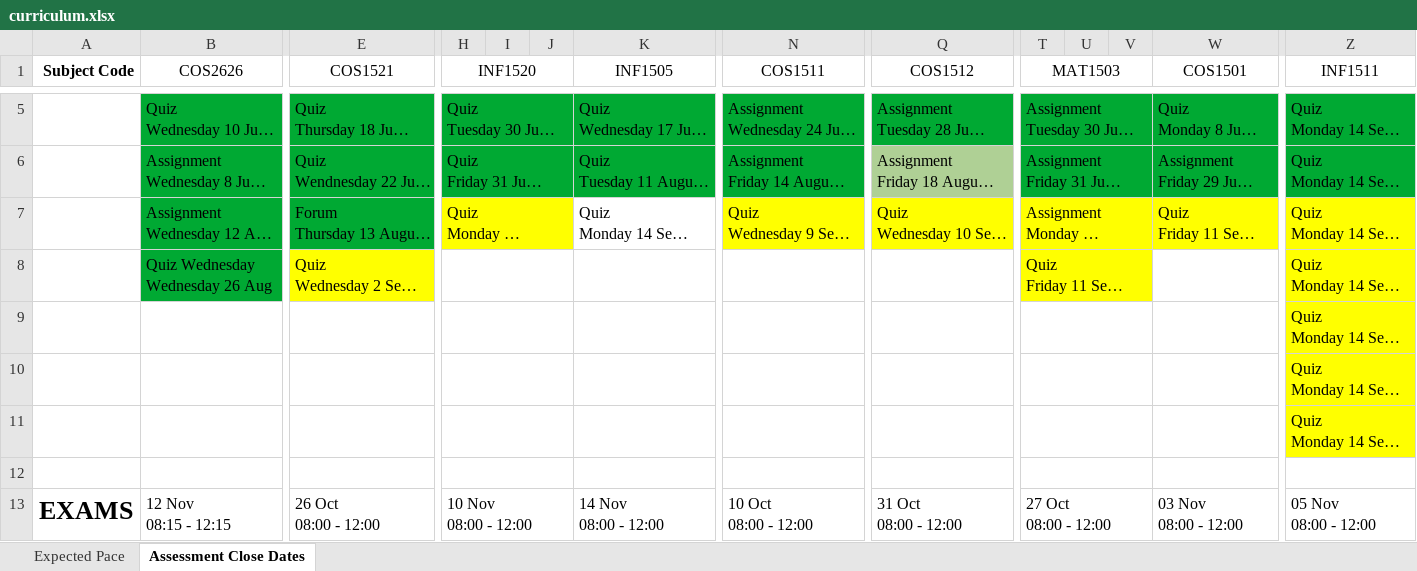
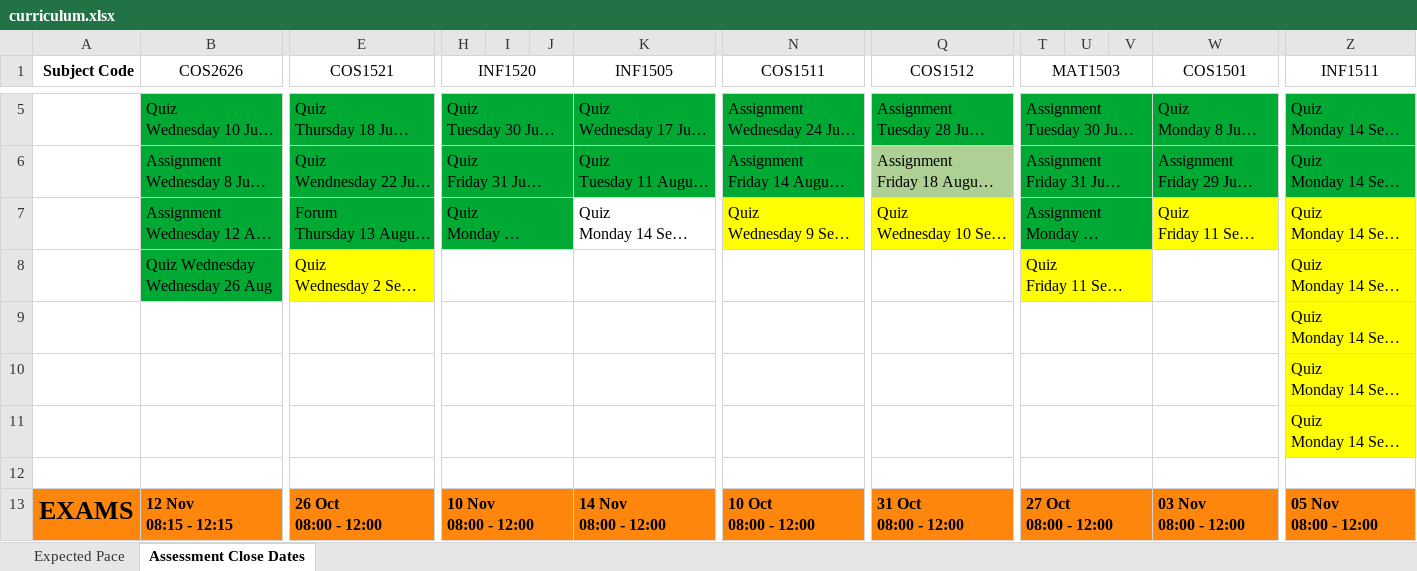
Before and after one commit to SparrowZA/UniSA, an Excel workbook: curriculum.xlsx, sheet Assessment Close Dates, drawn as a sheet; only a part is shown, gaps mark what is left out; long unchanged cells end in …; values as stored, in another font and other column widths than the file's, no borders; the diff covers the shown part only; the diff names each change by its address in the sheet, - before the commit and + after, or states it on an @@ line.

Commit message:
Finished assessment, marked done.

```diff
--- a/curriculum.xlsx (sheet Assessment Close Dates)
+++ b/curriculum.xlsx (sheet Assessment Close Dates)
-H7:J7 fill: #FFFF00
+H7:J7 fill: #00A933
-T7:V7 fill: #FFFF00
+T7:V7 fill: #00A933
-A13:Z13 fill: none
+A13:Z13 fill: #FF860D
-B13 bold: off
+B13 bold: on
-E13 bold: off
+E13 bold: on
-H13 bold: off
+H13 bold: on
-K13 bold: off
+K13 bold: on
-N13 bold: off
+N13 bold: on
-Q13 bold: off
+Q13 bold: on
-T13 bold: off
+T13 bold: on
-W13 bold: off
+W13 bold: on
-Z13 bold: off
+Z13 bold: on
```
Also changed, not shown: cell formats elsewhere in this sheet, 2 other files.
